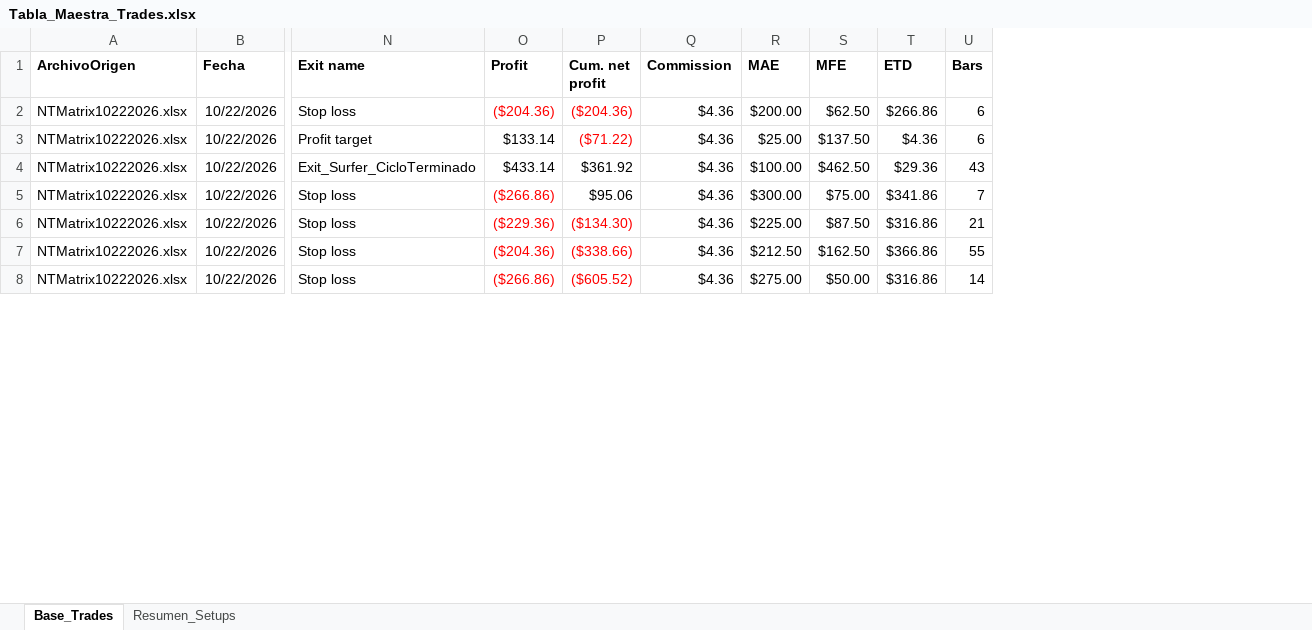
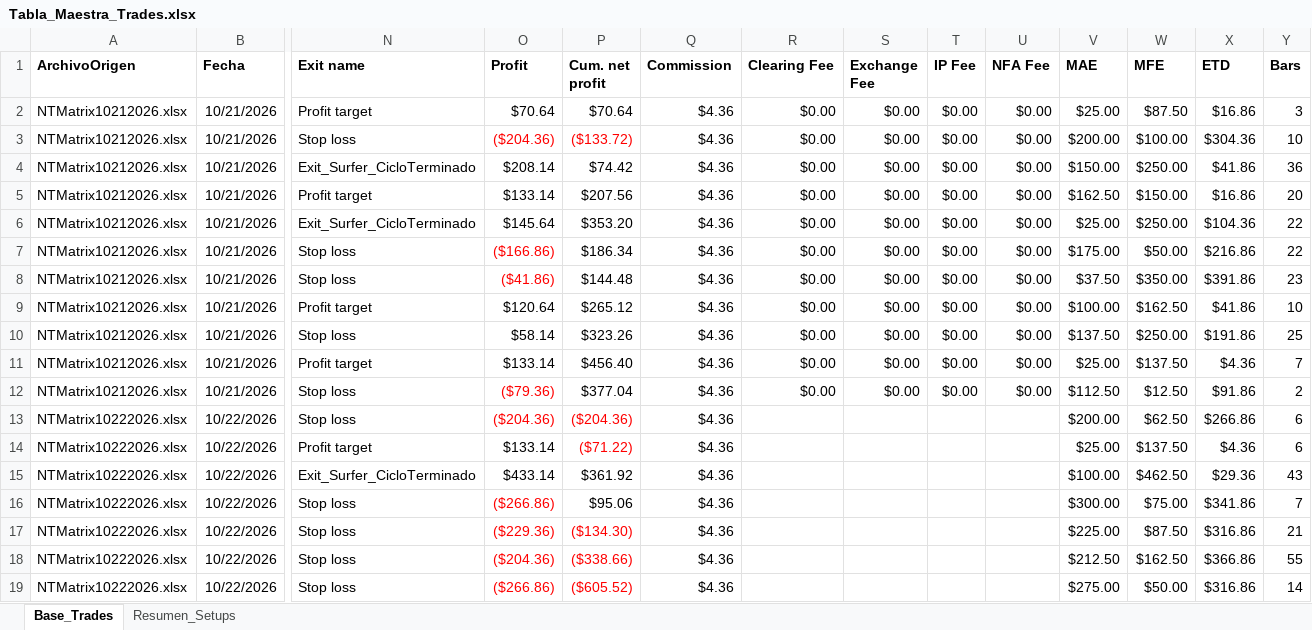
Before and after one commit to cvegabello/EstrategiasNT8, an Excel workbook: ReportesTrades/Tabla_Maestra_Trades.xlsx, sheet Base_Trades, drawn as a sheet; only a part is shown, gaps mark what is left out; values as stored, in another font and other column widths than the file's, no borders; rows hold the shown columns only; the diff covers the shown part only; the diff names each change by its address in the sheet, - before the commit and + after, or states it on an @@ line.

Commit message:
feat(analytics): consolidar sesion del 10/21 para ambas estrategias en Tabla Maestra

```diff
--- a/ReportesTrades/Tabla_Maestra_Trades.xlsx (sheet Base_Trades)
+++ b/ReportesTrades/Tabla_Maestra_Trades.xlsx (sheet Base_Trades)
+column R (Clearing Fee), empty
+column S (Exchange Fee), empty
+column T (IP Fee), empty
+column U (NFA Fee), empty
+row 2: NTMatrix10212026.xlsx | 10/21/2026 | Profit target | $70.64 | $70.64 | $4.36 | $0.00 | $0.00 | $0.00 | $0.00 | $25.00 | $87.50 | $16.86 | 3
+row 3: NTMatrix10212026.xlsx | 10/21/2026 | Stop loss | ($204.36) | ($133.72) | $4.36 | $0.00 | $0.00 | $0.00 | $0.00 | $200.00 | $100.00 | $304.36 | 10
+row 4: NTMatrix10212026.xlsx | 10/21/2026 | Exit_Surfer_CicloTerminado | $208.14 | $74.42 | $4.36 | $0.00 | $0.00 | $0.00 | $0.00 | $150.00 | $250.00 | $41.86 | 36
+row 5: NTMatrix10212026.xlsx | 10/21/2026 | Profit target | $133.14 | $207.56 | $4.36 | $0.00 | $0.00 | $0.00 | $0.00 | $162.50 | $150.00 | $16.86 | 20
+row 6: NTMatrix10212026.xlsx | 10/21/2026 | Exit_Surfer_CicloTerminado | $145.64 | $353.20 | $4.36 | $0.00 | $0.00 | $0.00 | $0.00 | $25.00 | $250.00 | $104.36 | 22
+row 7: NTMatrix10212026.xlsx | 10/21/2026 | Stop loss | ($166.86) | $186.34 | $4.36 | $0.00 | $0.00 | $0.00 | $0.00 | $175.00 | $50.00 | $216.86 | 22
+row 8: NTMatrix10212026.xlsx | 10/21/2026 | Stop loss | ($41.86) | $144.48 | $4.36 | $0.00 | $0.00 | $0.00 | $0.00 | $37.50 | $350.00 | $391.86 | 23
+row 9: NTMatrix10212026.xlsx | 10/21/2026 | Profit target | $120.64 | $265.12 | $4.36 | $0.00 | $0.00 | $0.00 | $0.00 | $100.00 | $162.50 | $41.86 | 10
+row 10: NTMatrix10212026.xlsx | 10/21/2026 | Stop loss | $58.14 | $323.26 | $4.36 | $0.00 | $0.00 | $0.00 | $0.00 | $137.50 | $250.00 | $191.86 | 25
+row 11: NTMatrix10212026.xlsx | 10/21/2026 | Profit target | $133.14 | $456.40 | $4.36 | $0.00 | $0.00 | $0.00 | $0.00 | $25.00 | $137.50 | $4.36 | 7
+row 12: NTMatrix10212026.xlsx | 10/21/2026 | Stop loss | ($79.36) | $377.04 | $4.36 | $0.00 | $0.00 | $0.00 | $0.00 | $112.50 | $12.50 | $91.86 | 2
```
Also changed, not shown: 8 added rows and 42 edited cells elsewhere in this sheet, sheet Resumen_Setups, ReportesTrades/Tabla_Maestra_Consolidada.xlsx, 1 other file.
